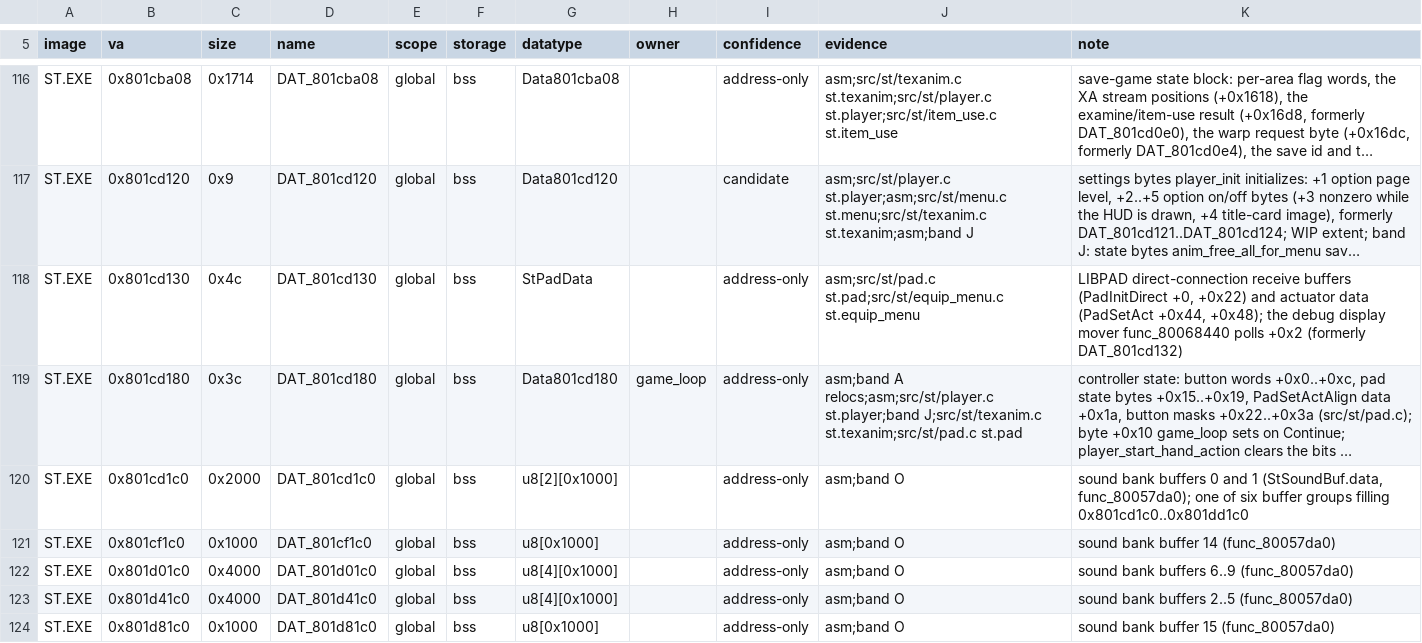
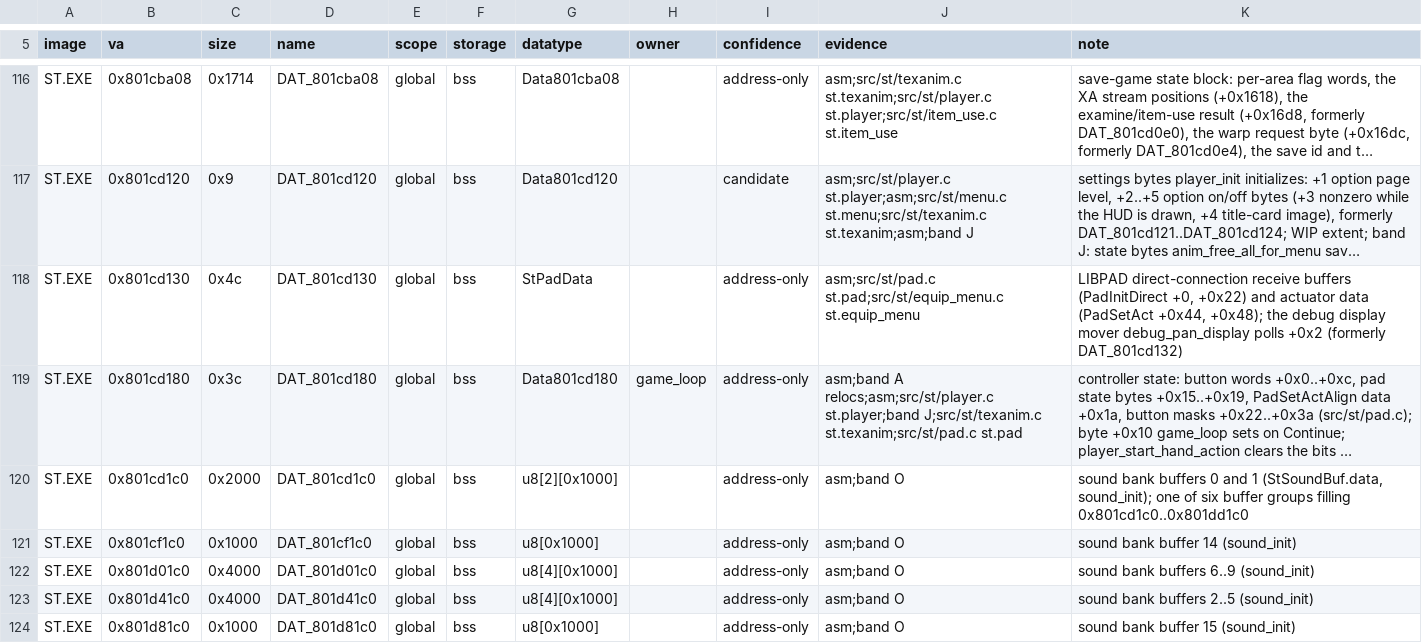
Before and after one commit to Voicedrew11/shadow-tower-decomp, a TSV file: config/retail/data_identities.tsv, drawn as a sheet; only a part is shown, gaps mark what is left out; long unchanged cells end in …; the diff covers the shown part only; the diff names each change by its address in the sheet, - before the commit and + after, or states it on an @@ line.

```diff
--- a/config/retail/data_identities.tsv
+++ b/config/retail/data_identities.tsv
-K118 (note): …display mover func_80068440 polls +0x2…
+K118 (note): …display mover debug_pan_display polls +0x2…
-K120 (note): …1 (StSoundBuf.data, func_80057da0); one of…
+K120 (note): …1 (StSoundBuf.data, sound_init); one of…
-K121 (note): sound bank buffer 14 (func_80057da0)
+K121 (note): sound bank buffer 14 (sound_init)
-K122 (note): sound bank buffers 6..9 (func_80057da0)
+K122 (note): sound bank buffers 6..9 (sound_init)
-K123 (note): sound bank buffers 2..5 (func_80057da0)
+K123 (note): sound bank buffers 2..5 (sound_init)
-K124 (note): sound bank buffer 15 (func_80057da0)
+K124 (note): sound bank buffer 15 (sound_init)
```
Also changed, not shown: 8 edited cells elsewhere in this file, config/retail/data.tsv, config/retail/indirect_pointers.tsv, 56 other files.
